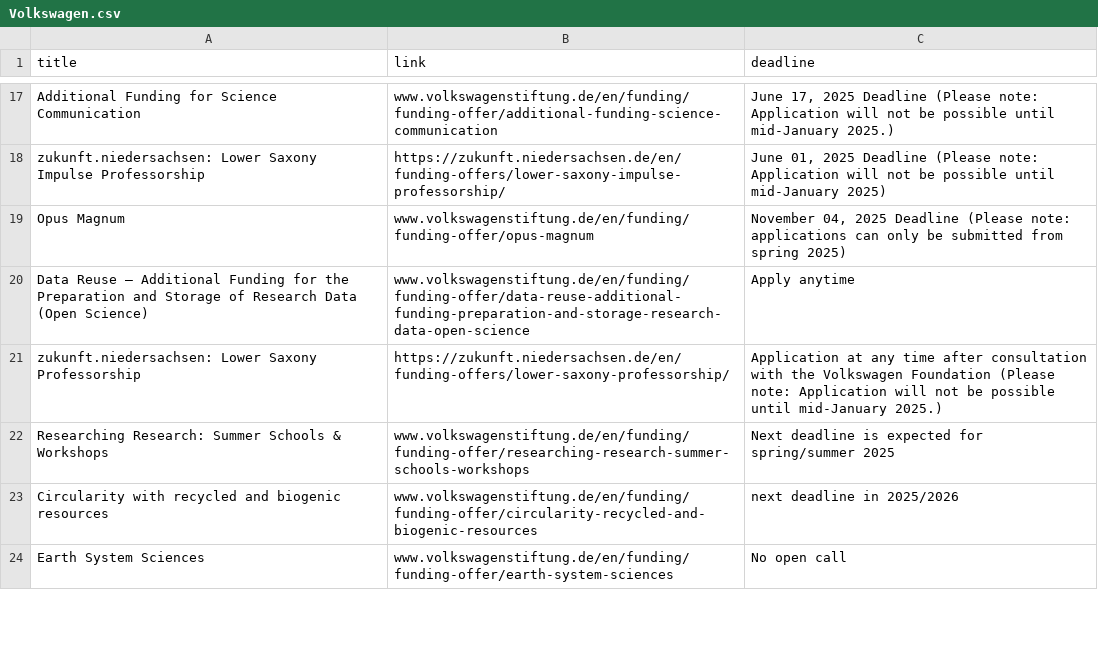
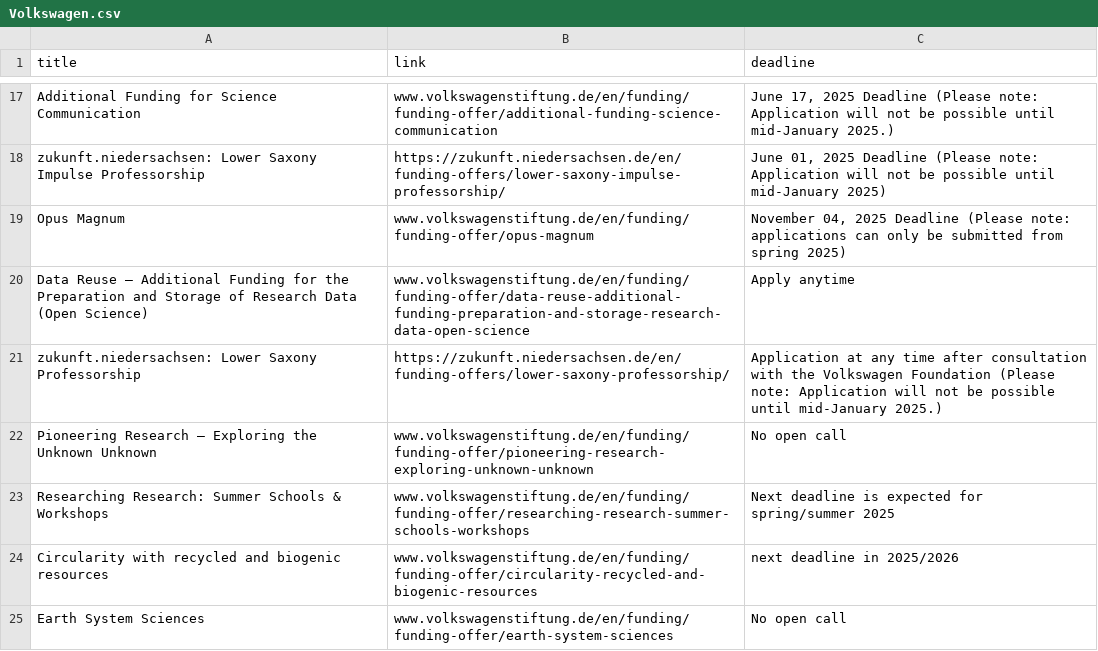
Before and after one commit to Global-Health-Engineering/grant-parser, a CSV file: results/Volkswagen.csv, drawn as a sheet; only a part is shown, gaps mark what is left out; the diff covers the shown part only; the diff names each change by its address in the sheet, - before the commit and + after, or states it on an @@ line.

```diff
--- a/results/Volkswagen.csv
+++ b/results/Volkswagen.csv
+row 22: Pioneering Research – Exploring the Unknown Unknown | www.volkswagenstiftung.de/en/funding/funding-offer/pioneering-research-exploring-unknown-unknown | No open call
```
Also changed, not shown: 1 removed row, 2 moved rows and 1 edited cell elsewhere in this file, results/European_Comission.csv, results/combined_results.csv.
